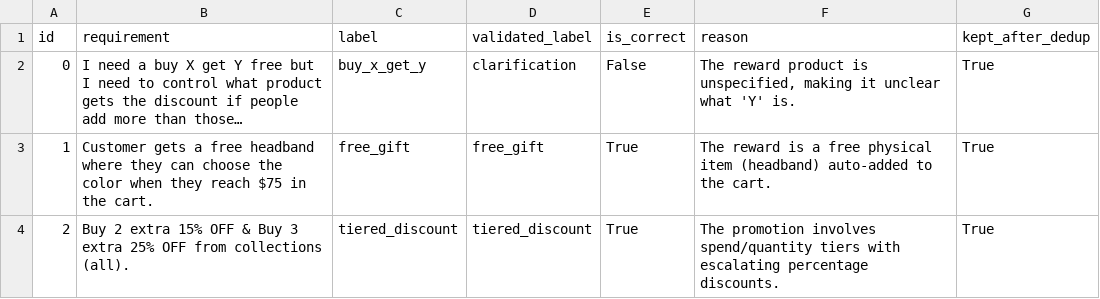
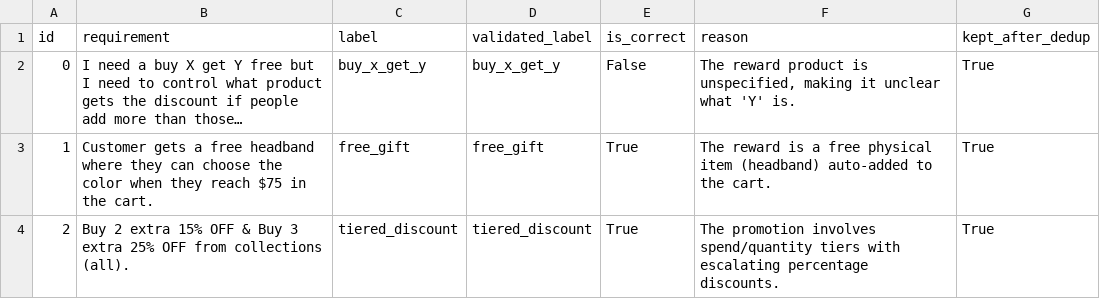
Before and after one commit to yogarajjsoshua/Skailama, a CSV file: intentClassifier/TestSetLabeledAndValidated.csv, drawn as a sheet; only a part is shown; long unchanged cells end in …; the diff names each change by its address in the sheet, - before the commit and + after, or states it on an @@ line.

```diff
--- a/intentClassifier/TestSetLabeledAndValidated.csv
+++ b/intentClassifier/TestSetLabeledAndValidated.csv
-D2 (validated_label): clarification
+D2 (validated_label): buy_x_get_y
```
Also changed, not shown: 13 other files.
